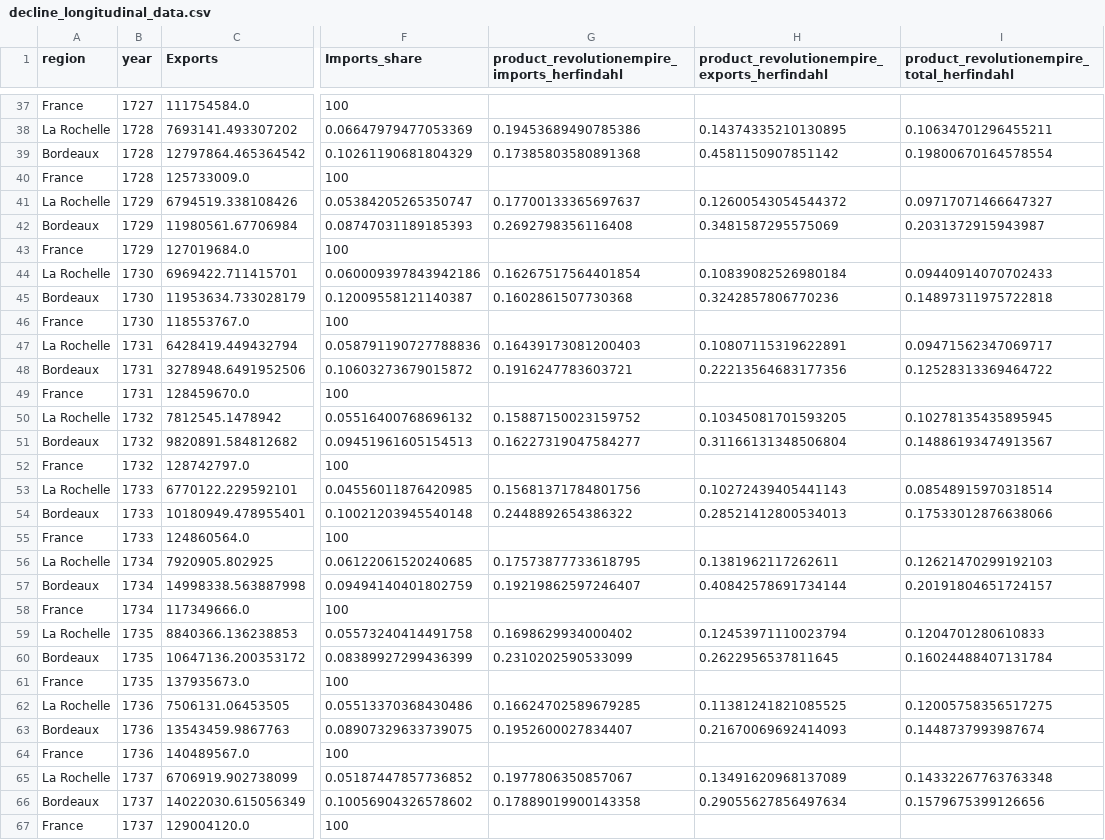
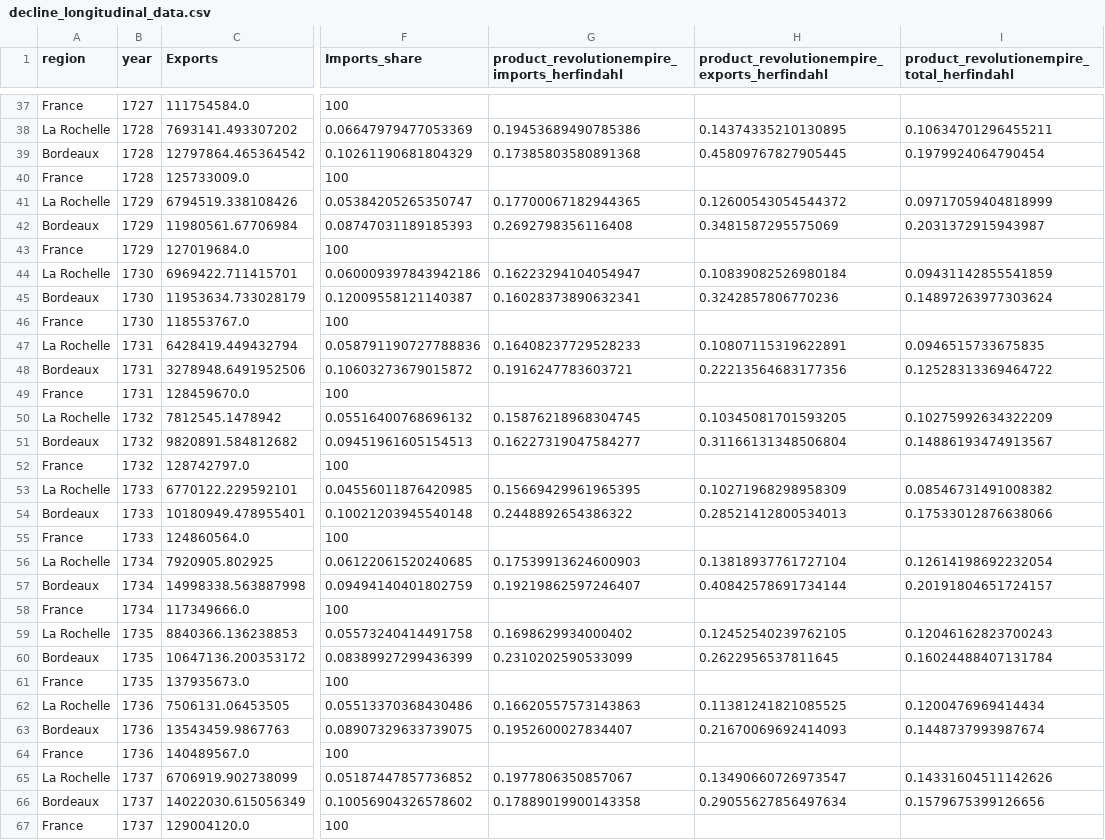
Before and after one commit to medialab/portic-storymaps-2021, a CSV file: public/data/decline_longitudinal_data/decline_longitudinal_data.csv, drawn as a sheet; only a part is shown, gaps mark what is left out; the diff covers the shown part only; the diff names each change by its address in the sheet, - before the commit and + after, or states it on an @@ line.

Commit message:
fix part-1 translations #52

```diff
--- a/public/data/decline_longitudinal_data/decline_longitudinal_data.csv
+++ b/public/data/decline_longitudinal_data/decline_longitudinal_data.csv
-H39: 0.4581150907851142
+H39: 0.45809767827905445
-I39: 0.19800670164578554
+I39: 0.1979924064790454
-G41: 0.17700133365697637
+G41: 0.17700067182944365
-I41: 0.09717071466647327
+I41: 0.09717059404818999
-G44: 0.16267517564401854
+G44: 0.16223294104054947
-I44: 0.09440914070702433
+I44: 0.09431142855541859
-G45: 0.1602861507730368
+G45: 0.16028373890632341
-I45: 0.14897311975722818
+I45: 0.14897263977303624
-G47: 0.16439173081200403
+G47: 0.16408237729528233
-I47: 0.09471562347069717
+I47: 0.0946515733675835
-G50: 0.15887150023159752
+G50: 0.15876218968304745
-I50: 0.10278135435895945
+I50: 0.10275992634322209
-G53: 0.15681371784801756
+G53: 0.15669429961965395
-H53: 0.10272439405441143
+H53: 0.10271968298958309
-I53: 0.08548915970318514
+I53: 0.08546731491008382
-G56: 0.17573877733618795
+G56: 0.17539913624600903
-H56: 0.1381962117262611
+H56: 0.13818937761727104
-I56: 0.12621470299192103
+I56: 0.12614198692232054
-H59: 0.12453971110023794
+H59: 0.12452540239762105
-I59: 0.1204701280610833
+I59: 0.12046162823700243
-G62: 0.16624702589679285
+G62: 0.16620557573143863
-I62: 0.12005758356517275
+I62: 0.1200476969414434
-H65: 0.13491620968137089
+H65: 0.13490660726973547
-I65: 0.14332267763763348
+I65: 0.14331604511142626
```
Also changed, not shown: 106 edited cells elsewhere in this file, 6 other files.
